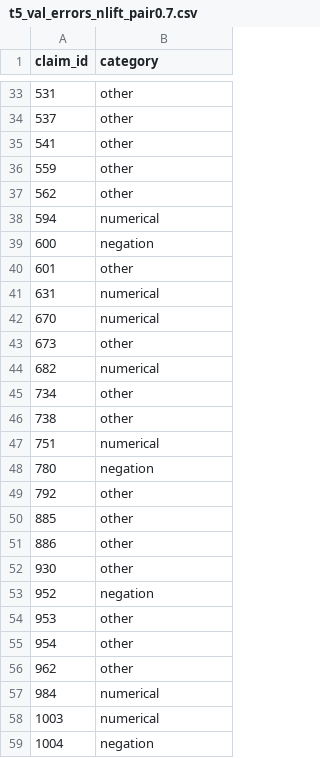
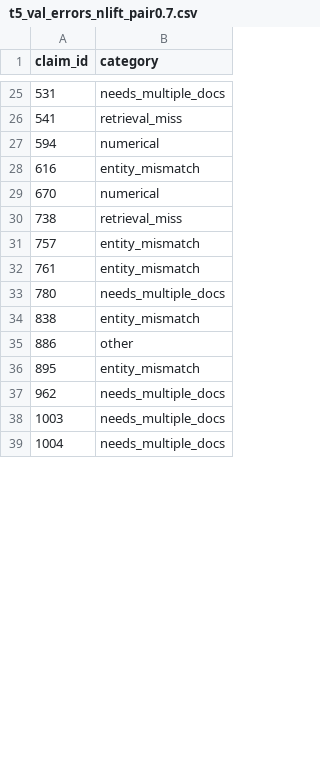
Before and after one commit to Mihir269/InterIITNLPAssignment, a CSV file: exploration/t5_val_errors_nlift_pair0.7.csv, drawn as a sheet; only a part is shown, gaps mark what is left out; the diff covers the shown part only.

```diff
--- a/exploration/t5_val_errors_nlift_pair0.7.csv
+++ b/exploration/t5_val_errors_nlift_pair0.7.csv
@@ -33,27 +25,15 @@ claim_id,category
-531,other
-537,other
-541,other
-559,other
-562,other
+531,needs_multiple_docs
+541,retrieval_miss
 594,numerical
-600,negation
-601,other
-631,numerical
+616,entity_mismatch
 670,numerical
-673,other
-682,numerical
-734,other
-738,other
-751,numerical
-780,negation
-792,other
-885,other
+738,retrieval_miss
+757,entity_mismatch
+761,entity_mismatch
+780,needs_multiple_docs
+838,entity_mismatch
 886,other
-930,other
-952,negation
-953,other
-954,other
-962,other
-984,numerical
-1003,numerical
-1004,negation
+895,entity_mismatch
+962,needs_multiple_docs
+1003,needs_multiple_docs
+1004,needs_multiple_docs
```
Also changed, not shown: 25 added rows, 34 removed rows and 7 edited cells elsewhere in this file, exploration/t5_val_verification_nlift_pair0.6.csv, exploration/t5_val_verification_nlift_pair0.7.csv, 14 other files.
